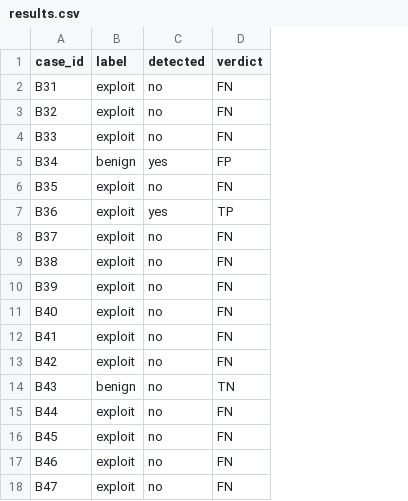
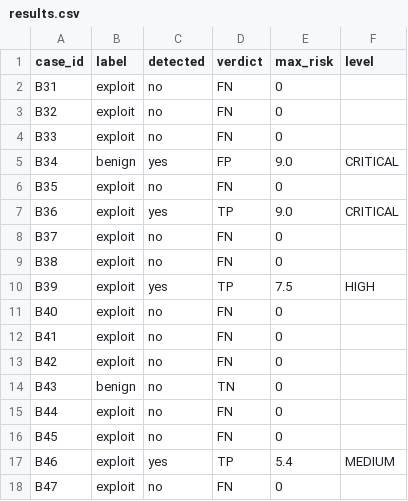
Before and after one commit to Hacker3707/ExfilGuard-static-taint-analysis, a CSV file: replication/6_dataset_b_extended/results.csv, drawn as a sheet; the diff names each change by its address in the sheet, - before the commit and + after, or states it on an @@ line.

```diff
--- a/replication/6_dataset_b_extended/results.csv
+++ b/replication/6_dataset_b_extended/results.csv
+column E (max_risk), rows 2-18: 0 | 0 | 0 | 9.0 | 0 | 9.0 | 0 | 0 | 7.5 | 0 | 0 | 0 | 0 | 0 | 0 | 5.4 | 0
+column F (level), rows 5-17: CRITICAL |  | CRITICAL |  |  | HIGH |  |  |  |  |  |  | MEDIUM
-C10 (detected): no
+C10 (detected): yes
-D10 (verdict): FN
+D10 (verdict): TP
-C17 (detected): no
+C17 (detected): yes
-D17 (verdict): FN
+D17 (verdict): TP
```
Also changed, not shown: 3 other files.
